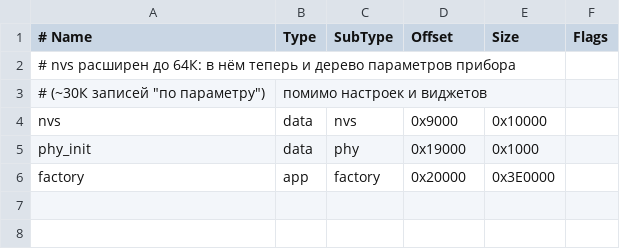
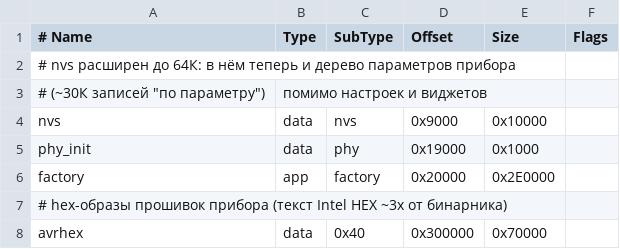
Before and after one commit to magner35/esp8266_gateway, a CSV file: partitions.csv, drawn as a sheet.

Commit message:
feat(avr): flash SKE02 via web using urboot
- Add urclock engine, HEX parser and avrhex store
- Hardware reset via GPIO5, UART0 shared
- New /api/avr upload and flash endpoints with UI
- Repartition flash to fit 448K hex images
- Pause meter polling during AVR session

```diff
--- a/partitions.csv
+++ b/partitions.csv
@@ -5,2 +5,4 @@ nvs,      data, nvs,     0x9000,   0x10000,
 phy_init, data, phy,     0x19000,  0x1000,
-factory,  app,  factory, 0x20000,  0x3E0000,
+factory,  app,  factory, 0x20000,  0x2E0000,
+# hex-образы прошивок прибора (текст Intel HEX ~3х от бинарника)
+avrhex,   data, 0x40,     0x300000, 0x70000,
```
Also changed, not shown: 21 other files.
